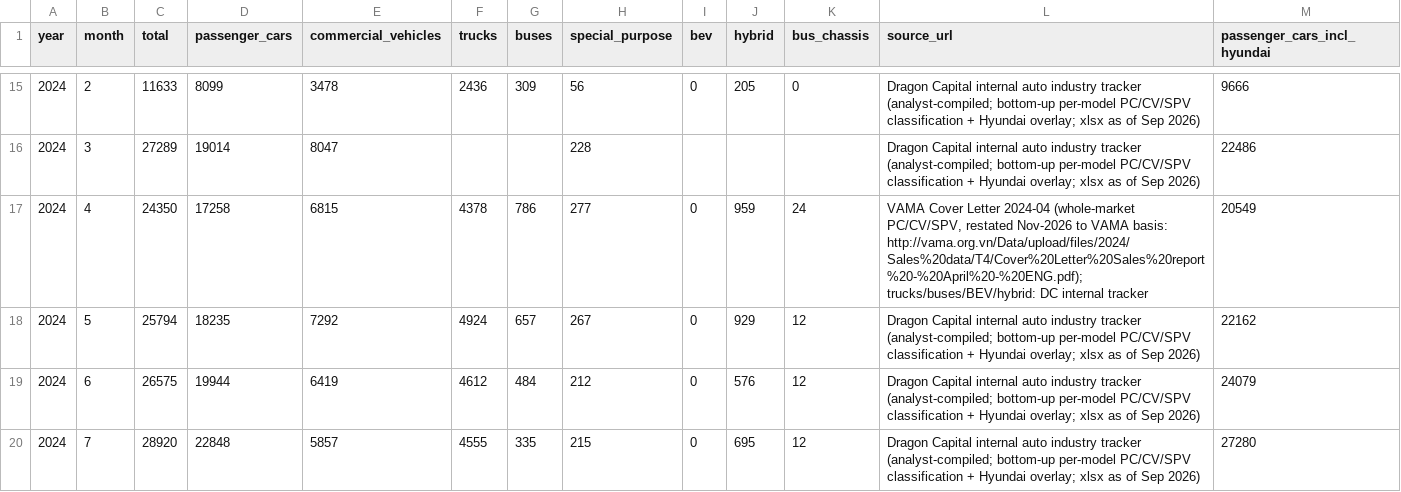
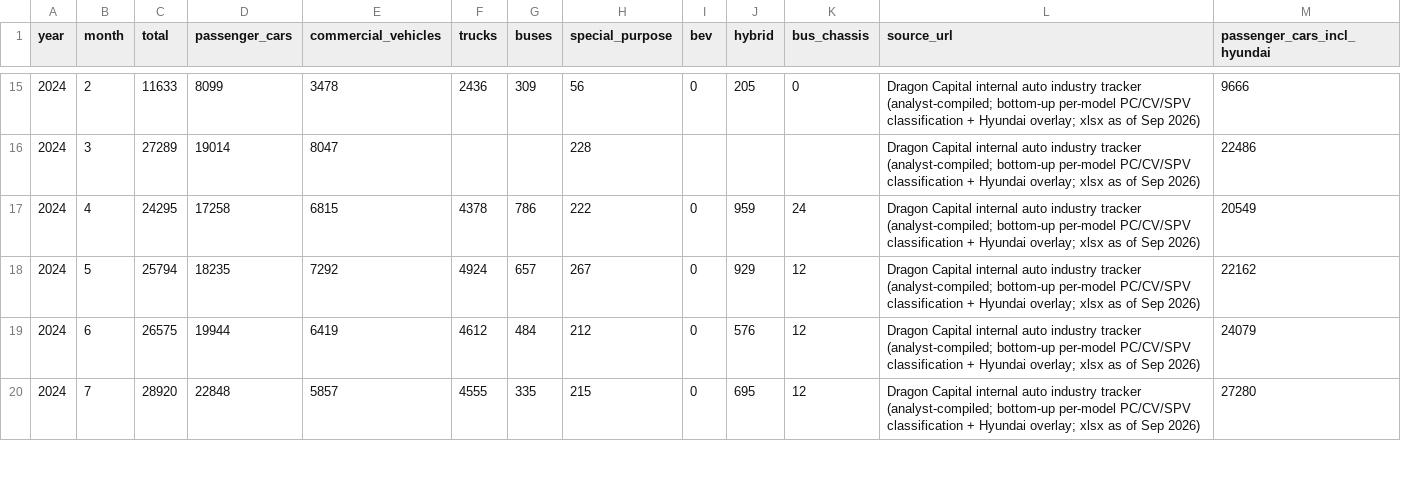
Before and after one commit to hoenhoen2409-hub/cars-tracking-, a CSV file: data/monthly_vama_segments.csv, drawn as a sheet; only a part is shown, gaps mark what is left out; the diff covers the shown part only.

```diff
--- a/data/monthly_vama_segments.csv
+++ b/data/monthly_vama_segments.csv
@@ -16,3 +16,3 @@ year,month,total,passenger_cars,commercial_vehicles,trucks,buses,special_purpose
 2024,3,27289,19014,8047,,,228,,,,Dragon Capital internal auto industry tracker (analyst-compiled; bottom-up per-model PC/CV/SPV classification + Hyundai overlay; xlsx as of Sep 2026),22486
-2024,4,24350,17258,6815,4378,786,277,0,959,24,"VAMA Cover Letter 2024-04 (whole-market PC/CV/SPV, restated Nov-2026 to VAMA basis: http://vama.org.vn/Data/upload/files/2024/Sales%20data/T4/Cover%20Letter%20Sales%20report%20-%20April%20-%20ENG.pdf); trucks/buses/BEV/hybrid: DC internal tracker",20549
+2024,4,24295,17258,6815,4378,786,222,0,959,24,Dragon Capital internal auto industry tracker (analyst-compiled; bottom-up per-model PC/CV/SPV classification + Hyundai overlay; xlsx as of Sep 2026),20549
 2024,5,25794,18235,7292,4924,657,267,0,929,12,Dragon Capital internal auto industry tracker (analyst-compiled; bottom-up per-model PC/CV/SPV classification + Hyundai overlay; xlsx as of Sep 2026),22162
```
Also changed, not shown: 34 edited cells elsewhere in this file, 2 other files.
